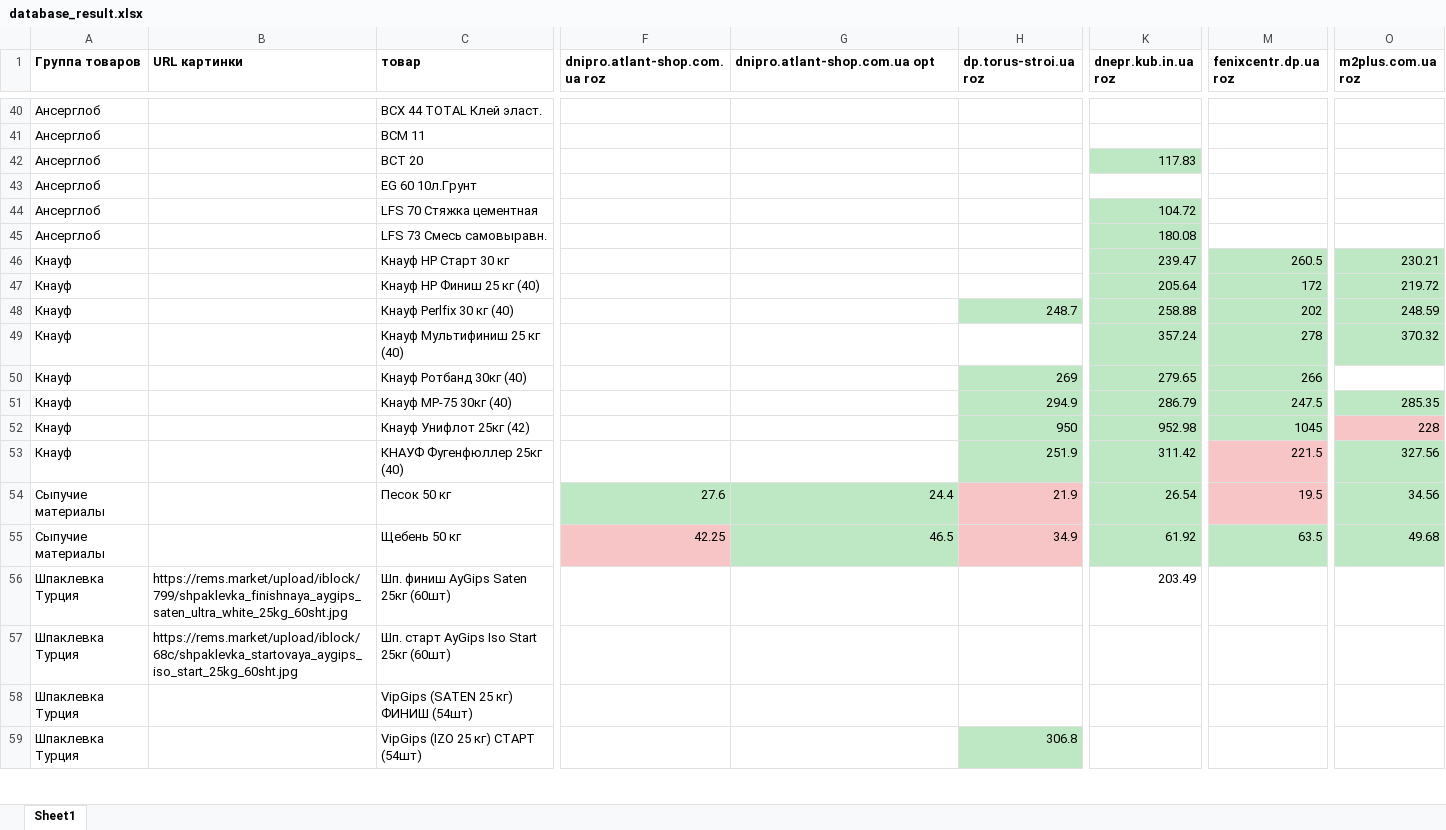
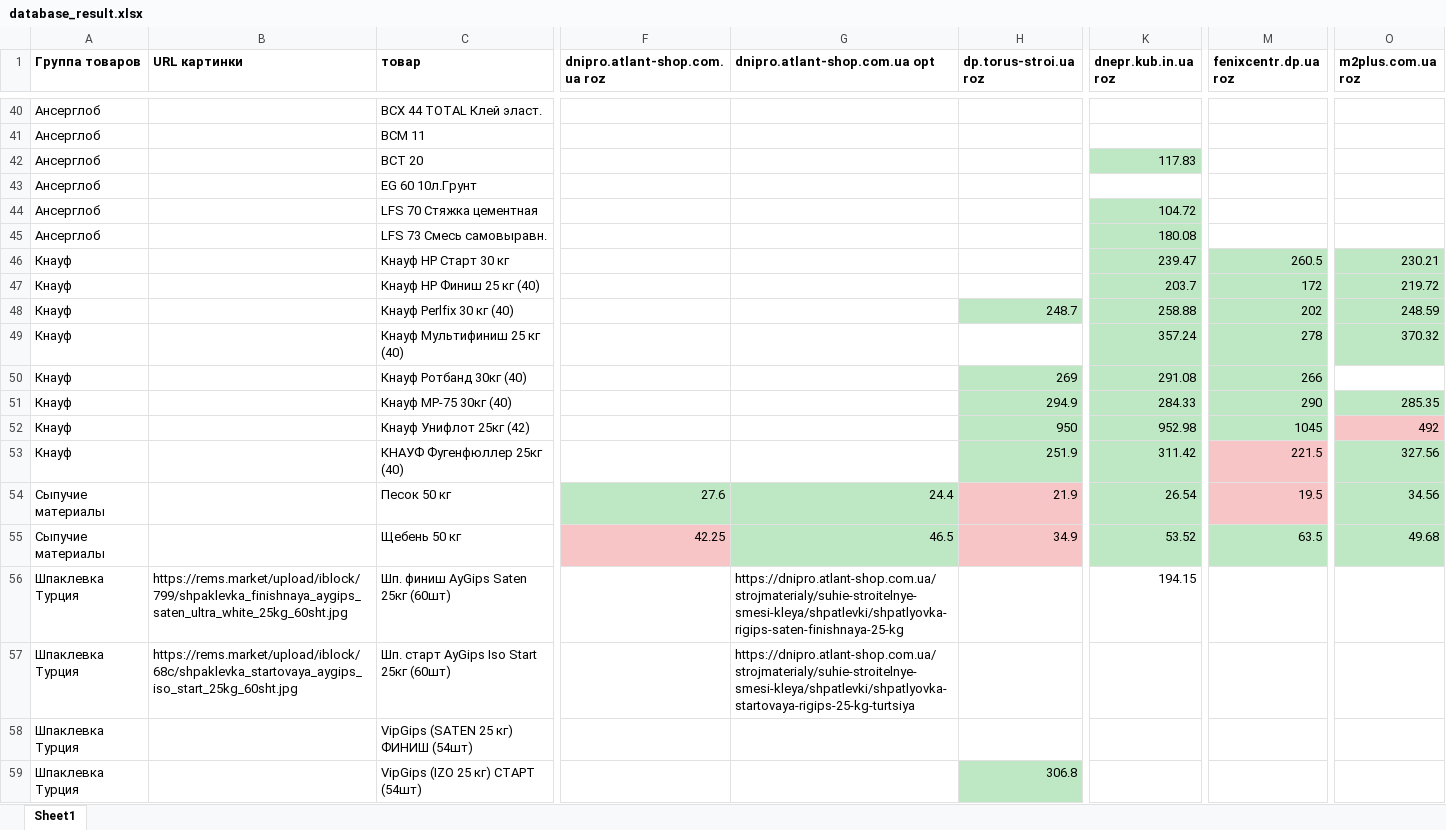
Before and after one commit to stanhjr/bot_parser_construction_materials, an Excel workbook: tables/database_result.xlsx, sheet Sheet1, drawn as a sheet; only a part is shown, gaps mark what is left out; values as stored, in another font and other column widths than the file's, no borders; the diff covers the shown part only; the diff names each change by its address in the sheet, - before the commit and + after, or states it on an @@ line.

```diff
--- a/tables/database_result.xlsx (sheet Sheet1)
+++ b/tables/database_result.xlsx (sheet Sheet1)
-K47 (dnepr.kub.in.ua roz): 205.64
+K47 (dnepr.kub.in.ua roz): 203.7
-K50 (dnepr.kub.in.ua roz): 279.65
+K50 (dnepr.kub.in.ua roz): 291.08
-K51 (dnepr.kub.in.ua roz): 286.79
+K51 (dnepr.kub.in.ua roz): 284.33
-M51 (fenixcentr.dp.ua roz): 247.5
+M51 (fenixcentr.dp.ua roz): 290
-O52 (m2plus.com.ua roz): 228
+O52 (m2plus.com.ua roz): 492
-K55 (dnepr.kub.in.ua roz): 61.92
+K55 (dnepr.kub.in.ua roz): 53.52
-G56 (dnipro.atlant-shop.com.ua opt): (empty)
+G56 (dnipro.atlant-shop.com.ua opt): https://dnipro.atlant-shop.com.ua/strojmaterialy/suhie-stroitelnye-smesi-kleya/shpatlevki/shpatlyovka-rigips-saten-finishnaya-25-kg
-K56 (dnepr.kub.in.ua roz): 203.49
+K56 (dnepr.kub.in.ua roz): 194.15
-G57 (dnipro.atlant-shop.com.ua opt): (empty)
+G57 (dnipro.atlant-shop.com.ua opt): https://dnipro.atlant-shop.com.ua/strojmaterialy/suhie-stroitelnye-smesi-kleya/shpatlevki/shpatlyovka-startovaya-rigips-25-kg-turtsiya
```
Also changed, not shown: 35 edited cells and cell formats elsewhere in this sheet, database.xlsx, temp/database_work.xlsx, 7 other files.
